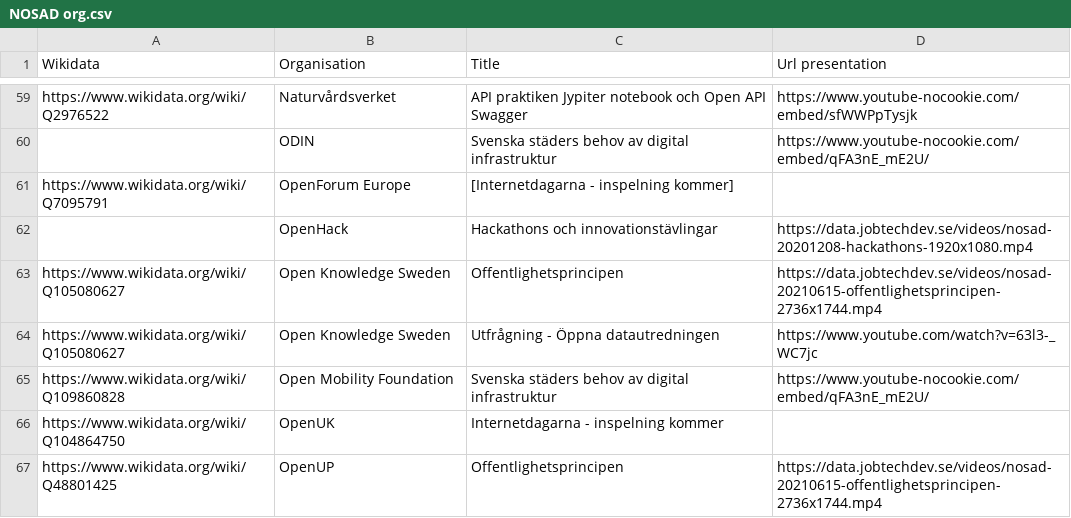
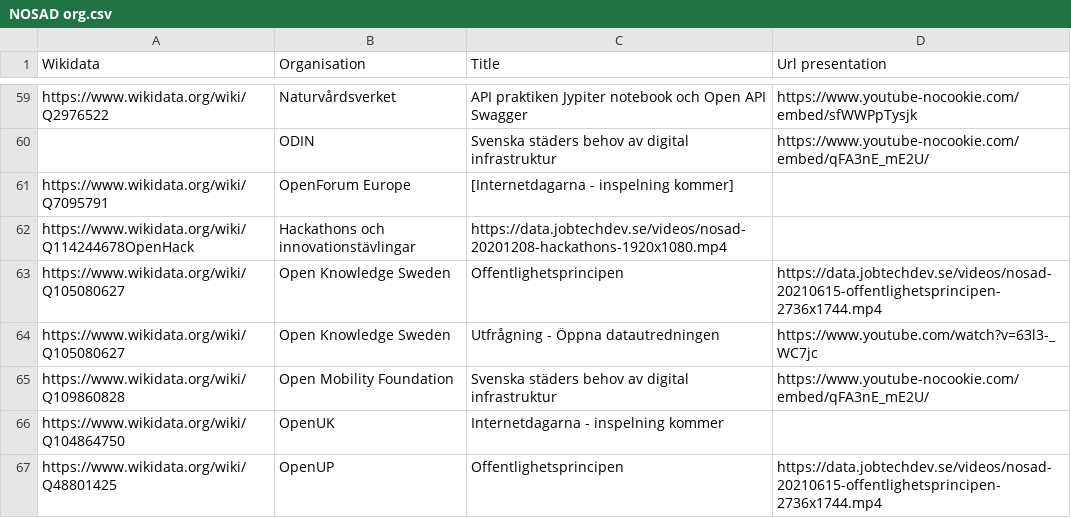
Before and after one commit to salgo60/NOSAD-POC-Wikidata, a CSV file: data/NOSAD org.csv, drawn as a sheet; only a part is shown, gaps mark what is left out; removed rows and columns are numbered as before the commit, all else as after; the diff names each change by its address in the sheet, - before the commit and + after, or states it on an @@ line.

Commit message:
Update NOSAD org.csv

```diff
--- a/data/NOSAD org.csv
+++ b/data/NOSAD org.csv
-row 62:  | OpenHack | Hackathons och innovationstävlingar | https://data.jobtechdev.se/videos/nosad-20201208-hackathons-1920x1080.mp4
+row 62: https://www.wikidata.org/wiki/Q114244678OpenHack | Hackathons och innovationstävlingar | https://data.jobtechdev.se/videos/nosad-20201208-hackathons-1920x1080.mp4
```
